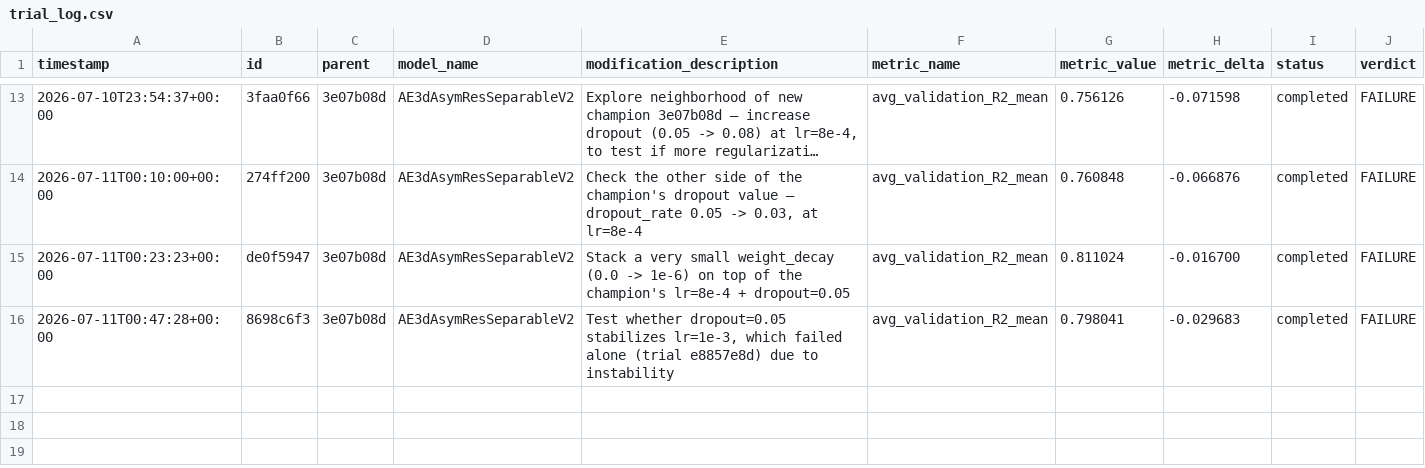
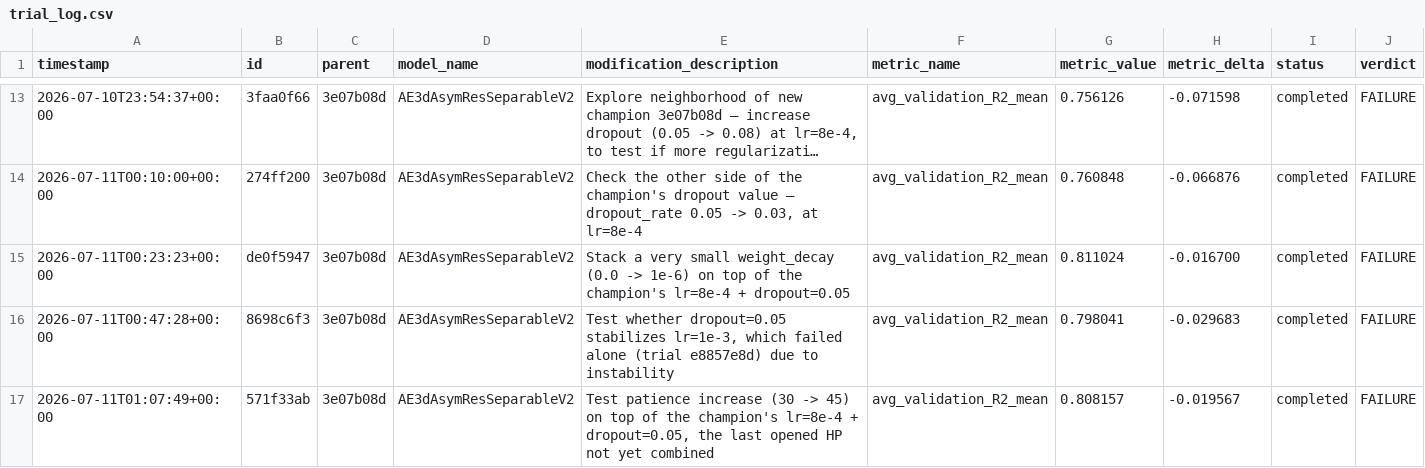
Before and after one commit to Arthur-Peronne/SDSC-IRM, a CSV file: ai_agent/experiments/trial_log.csv, drawn as a sheet; only a part is shown, gaps mark what is left out; long unchanged cells end in …; the diff names each change by its address in the sheet, - before the commit and + after, or states it on an @@ line.

Commit message:
[trial] 571f33ab FAILURE (0.8082)

```diff
--- a/ai_agent/experiments/trial_log.csv
+++ b/ai_agent/experiments/trial_log.csv
+row 17: 2026-07-11T01:07:49+00:00 | 571f33ab | 3e07b08d | AE3dAsymResSeparableV2 | Test patience increase (30 -> 45) on top of the champion's lr=8e-4 + dropout=0.05, the last opened HP not yet combined | avg_validation_R2_mean | 0.808157 | -0.019567 | completed | FAILURE
```
Also changed, not shown: 3 other files.
